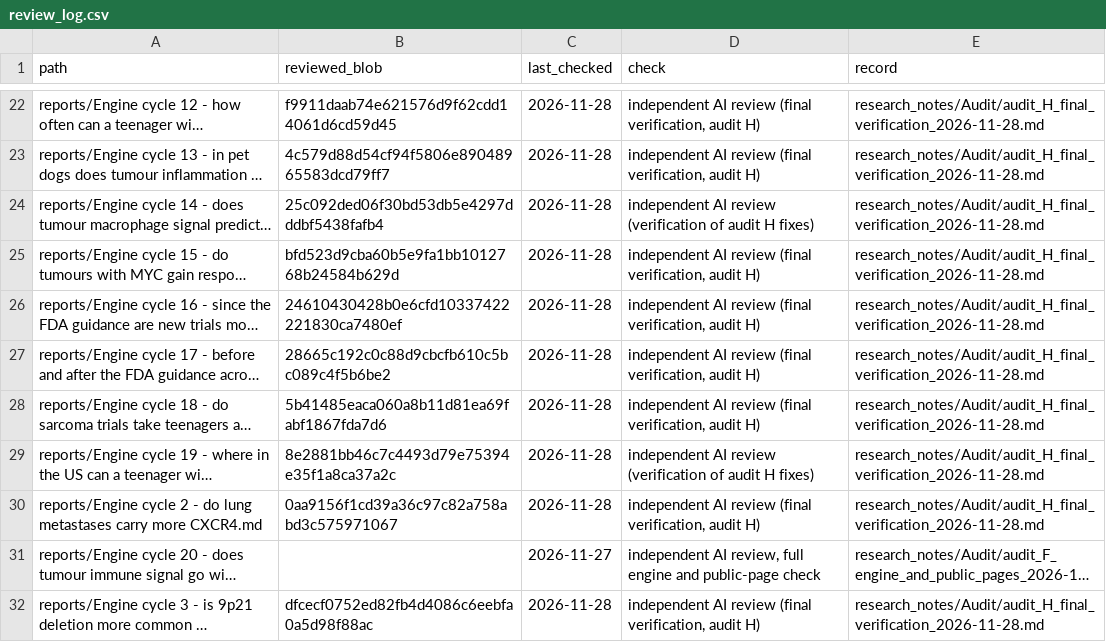
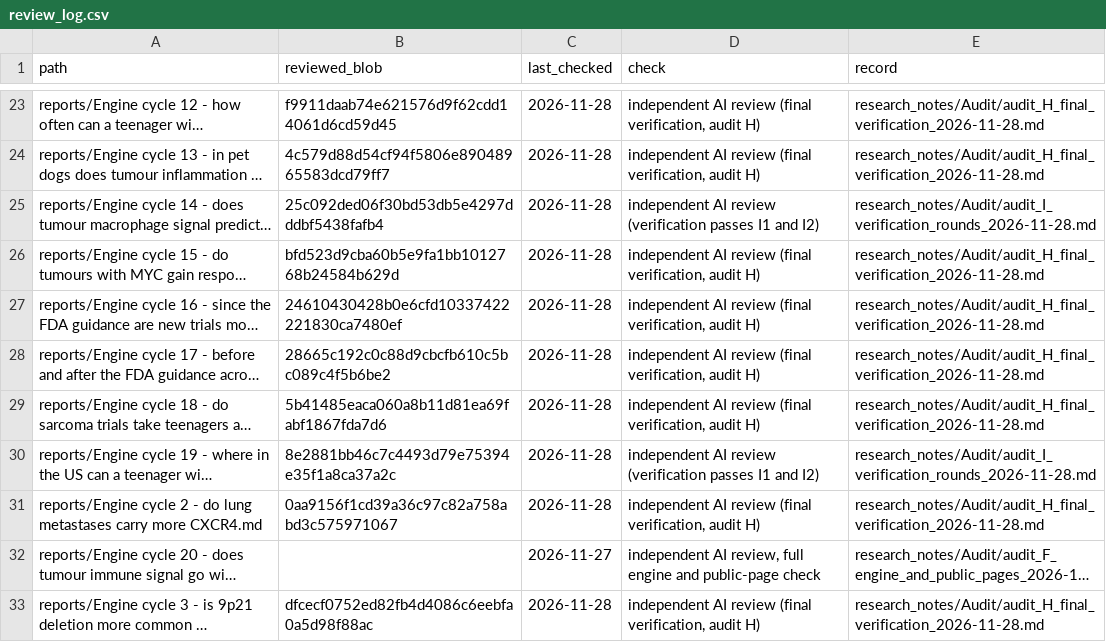
Before and after one commit to mgegen15-dev/For_John, a CSV file: data/review_log.csv, drawn as a sheet; only a part is shown, gaps mark what is left out; long unchanged cells end in …; addresses are those after the commit; the diff covers the shown part only; the diff names each change by its address in the sheet, - before the commit and + after, or states it on an @@ line.

```diff
--- a/data/review_log.csv
+++ b/data/review_log.csv
-D25 (check): …review (verification of audit H fixes)
+D25 (check): …review (verification passes I1 and I2)
-E25 (record): research_notes/Audit/audit_H_final_verification_2026-11-28.md
+E25 (record): research_notes/Audit/audit_I_verification_rounds_2026-11-28.md
-D30 (check): …review (verification of audit H fixes)
+D30 (check): …review (verification passes I1 and I2)
-E30 (record): research_notes/Audit/audit_H_final_verification_2026-11-28.md
+E30 (record): research_notes/Audit/audit_I_verification_rounds_2026-11-28.md
```
Also changed, not shown: 1 added row and 30 edited cells elsewhere in this file, 13 other files.
